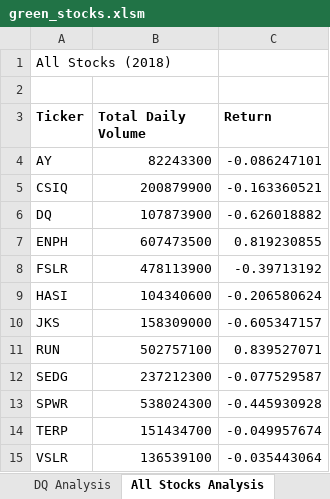
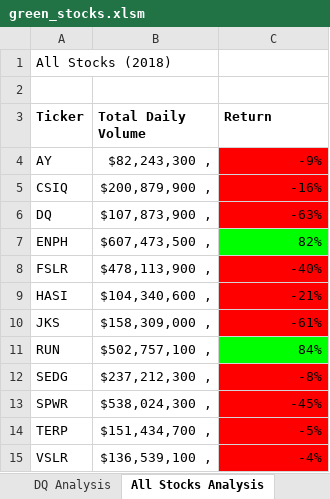
Before and after one commit to sphan35/Stock-Analysis, an Excel workbook: green_stocks.xlsm, sheet All Stocks Analysis, drawn as a sheet; values as stored, in another font and other column widths than the file's, no borders; the diff names each change by its address in the sheet, - before the commit and + after, or states it on an @@ line.

Commit message:
Add files via upload

```diff
--- a/green_stocks.xlsm (sheet All Stocks Analysis)
+++ b/green_stocks.xlsm (sheet All Stocks Analysis)
-B4 (Total Daily Volume): 82243300
+B4 (Total Daily Volume): $82,243,300 ,
-C4 (Return): -0.086247101
+C4 (Return): -9%
-C4:C6 fill: none
+C4:C6 fill: #FF0000
-B5 (Total Daily Volume): 200879900
+B5 (Total Daily Volume): $200,879,900 ,
-C5 (Return): -0.163360521
+C5 (Return): -16%
-B6 (Total Daily Volume): 107873900
+B6 (Total Daily Volume): $107,873,900 ,
-C6 (Return): -0.626018882
+C6 (Return): -63%
-B7 (Total Daily Volume): 607473500
+B7 (Total Daily Volume): $607,473,500 ,
-C7 (Return): 0.819230855
+C7 (Return): 82%
-C7 fill: none
+C7 fill: #00FF00
-B8 (Total Daily Volume): 478113900
+B8 (Total Daily Volume): $478,113,900 ,
-C8 (Return): -0.39713192
+C8 (Return): -40%
-C8:C10 fill: none
+C8:C10 fill: #FF0000
-B9 (Total Daily Volume): 104340600
+B9 (Total Daily Volume): $104,340,600 ,
-C9 (Return): -0.206580624
+C9 (Return): -21%
-B10 (Total Daily Volume): 158309000
+B10 (Total Daily Volume): $158,309,000 ,
-C10 (Return): -0.605347157
+C10 (Return): -61%
-B11 (Total Daily Volume): 502757100
+B11 (Total Daily Volume): $502,757,100 ,
-C11 (Return): 0.839527071
+C11 (Return): 84%
-C11 fill: none
+C11 fill: #00FF00
-B12 (Total Daily Volume): 237212300
+B12 (Total Daily Volume): $237,212,300 ,
-C12 (Return): -0.077529587
+C12 (Return): -8%
-C12:C15 fill: none
+C12:C15 fill: #FF0000
-B13 (Total Daily Volume): 538024300
+B13 (Total Daily Volume): $538,024,300 ,
-C13 (Return): -0.445930928
+C13 (Return): -45%
-B14 (Total Daily Volume): 151434700
+B14 (Total Daily Volume): $151,434,700 ,
-C14 (Return): -0.049957674
+C14 (Return): -5%
-B15 (Total Daily Volume): 136539100
+B15 (Total Daily Volume): $136,539,100 ,
-C15 (Return): -0.035443064
+C15 (Return): -4%
```
Also changed, not shown: sheet DQ Analysis.
